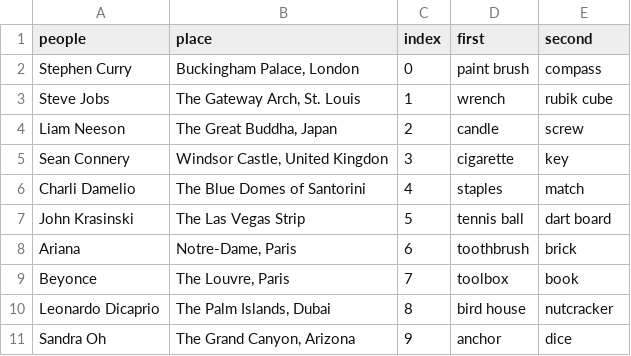
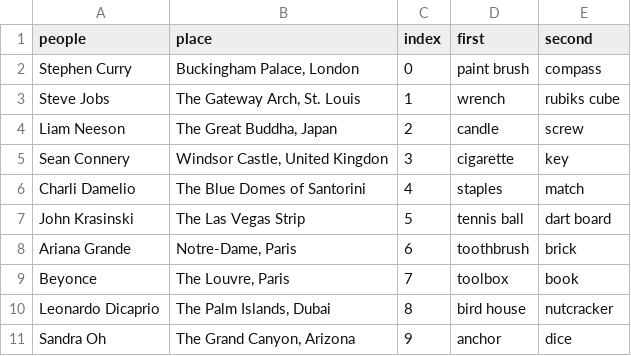
Before and after one commit to memobc/indivTriadJS, a CSV file: day2_experiment_data.csv, drawn as a sheet; only a part is shown.

Commit message:
stimuli bug fixes

```diff
--- a/day2_experiment_data.csv
+++ b/day2_experiment_data.csv
@@ -2,3 +2,3 @@ people,place,index,first,second
 Stephen Curry,"Buckingham Palace, London",0,paint brush,compass
-Steve Jobs,"The Gateway Arch, St. Louis",1,wrench,rubik cube
+Steve Jobs,"The Gateway Arch, St. Louis",1,wrench,rubiks cube
 Liam Neeson,"The Great Buddha, Japan",2,candle,screw
@@ -7,3 +7,3 @@ Charli Damelio,The Blue Domes of Santorini,4,staples,match
 John Krasinski,The Las Vegas Strip,5,tennis ball,dart board
-Ariana,"Notre-Dame, Paris",6,toothbrush,brick
+Ariana Grande,"Notre-Dame, Paris",6,toothbrush,brick
 Beyonce,"The Louvre, Paris",7,toolbox,book
```
